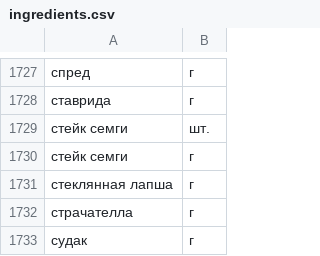
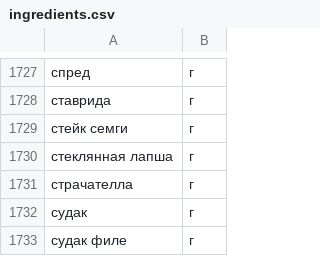
Before and after one commit to Sergey-K2/foodgram-project-react, a CSV file: backend/foodgram/data/ingredients.csv, drawn as a sheet; only a part is shown, gaps mark what is left out; the shorter side is filled out with more unchanged rows; the diff names each change by its address in the sheet, - before the commit and + after, or states it on an @@ line.

Commit message:
Third review

```diff
--- a/backend/foodgram/data/ingredients.csv
+++ b/backend/foodgram/data/ingredients.csv
-row 1729: стейк семги | шт.
```
